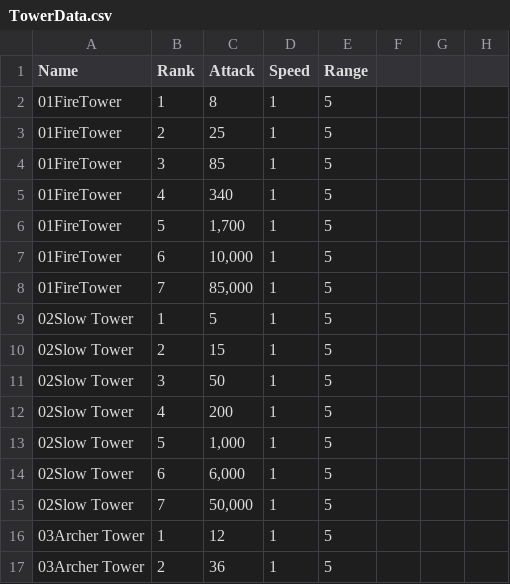
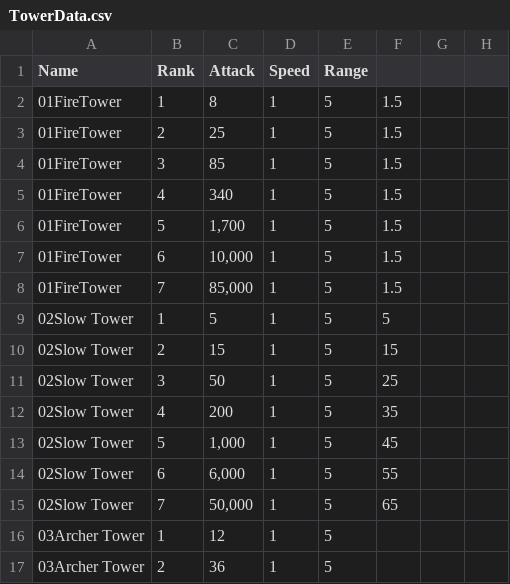
Before and after one commit to hyunseong1234/RNGfest, a CSV file: Assets/Resources/Data/TowerData.csv, drawn as a sheet; only a part is shown; the diff covers the shown part only.

```diff
--- a/Assets/Resources/Data/TowerData.csv
+++ b/Assets/Resources/Data/TowerData.csv
@@ -2,14 +2,14 @@
-01FireTower,1,8,1,5
-01FireTower,2,25,1,5
-01FireTower,3,85,1,5
-01FireTower,4,340,1,5
-01FireTower,5,"1,700",1,5
-01FireTower,6,"10,000",1,5
-01FireTower,7,"85,000",1,5
-02Slow Tower,1,5,1,5
-02Slow Tower,2,15,1,5
-02Slow Tower,3,50,1,5
-02Slow Tower,4,200,1,5
-02Slow Tower,5,"1,000",1,5
-02Slow Tower,6,"6,000",1,5
-02Slow Tower,7,"50,000",1,5
+01FireTower,1,8,1,5,1.5,,
+01FireTower,2,25,1,5,1.5,,
+01FireTower,3,85,1,5,1.5,,
+01FireTower,4,340,1,5,1.5,,
+01FireTower,5,"1,700",1,5,1.5,,
+01FireTower,6,"10,000",1,5,1.5,,
+01FireTower,7,"85,000",1,5,1.5,,
+02Slow Tower,1,5,1,5,5,,
+02Slow Tower,2,15,1,5,15,,
+02Slow Tower,3,50,1,5,25,,
+02Slow Tower,4,200,1,5,35,,
+02Slow Tower,5,"1,000",1,5,45,,
+02Slow Tower,6,"6,000",1,5,55,,
+02Slow Tower,7,"50,000",1,5,65,,
```
Also changed, not shown: 14 added rows and 65 edited cells elsewhere in this file, 36 other files.
